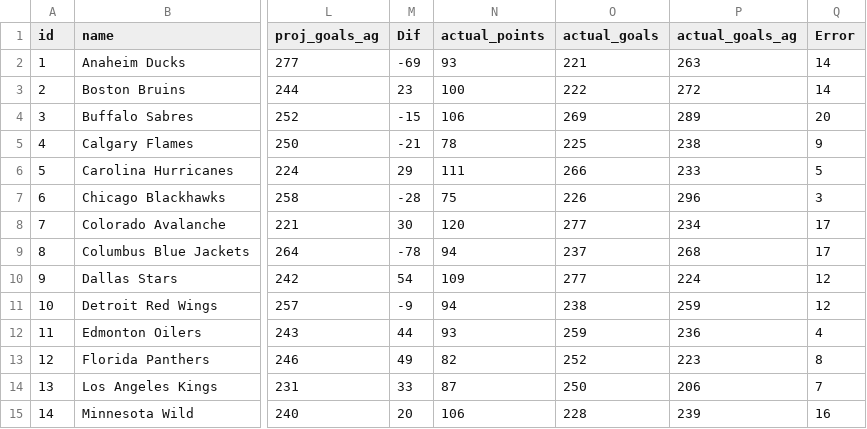
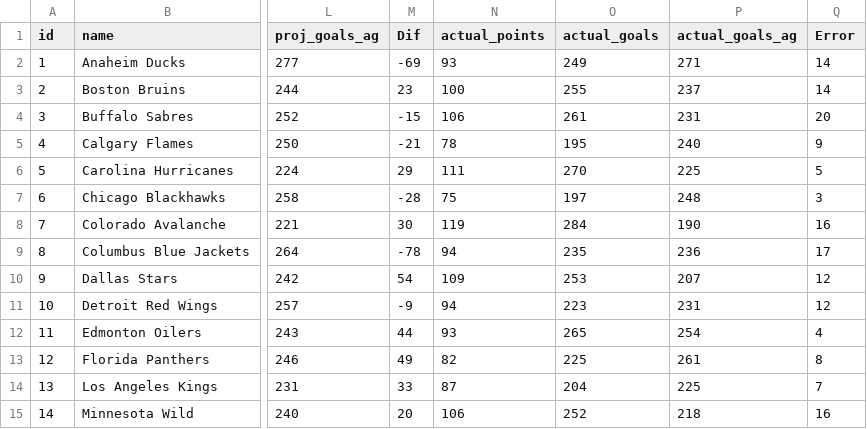
Before and after one commit to stevenpfaff/NHL-Projections-React, a CSV file: public/finalresults2026.csv, drawn as a sheet; only a part is shown, gaps mark what is left out; the diff covers the shown part only; the diff names each change by its address in the sheet, - before the commit and + after, or states it on an @@ line.

Commit message:
corrected final results page

```diff
--- a/public/finalresults2026.csv
+++ b/public/finalresults2026.csv
-O2 (actual_goals): 221
+O2 (actual_goals): 249
-P2 (actual_goals_ag): 263
+P2 (actual_goals_ag): 271
-O3 (actual_goals): 222
+O3 (actual_goals): 255
-P3 (actual_goals_ag): 272
+P3 (actual_goals_ag): 237
-O4 (actual_goals): 269
+O4 (actual_goals): 261
-P4 (actual_goals_ag): 289
+P4 (actual_goals_ag): 231
-O5 (actual_goals): 225
+O5 (actual_goals): 195
-P5 (actual_goals_ag): 238
+P5 (actual_goals_ag): 240
-O6 (actual_goals): 266
+O6 (actual_goals): 270
-P6 (actual_goals_ag): 233
+P6 (actual_goals_ag): 225
-O7 (actual_goals): 226
+O7 (actual_goals): 197
-P7 (actual_goals_ag): 296
+P7 (actual_goals_ag): 248
-N8 (actual_points): 120
+N8 (actual_points): 119
-O8 (actual_goals): 277
+O8 (actual_goals): 284
-P8 (actual_goals_ag): 234
+P8 (actual_goals_ag): 190
-Q8 (Error): 17
+Q8 (Error): 16
-O9 (actual_goals): 237
+O9 (actual_goals): 235
-P9 (actual_goals_ag): 268
+P9 (actual_goals_ag): 236
-O10 (actual_goals): 277
+O10 (actual_goals): 253
-P10 (actual_goals_ag): 224
+P10 (actual_goals_ag): 207
-O11 (actual_goals): 238
+O11 (actual_goals): 223
-P11 (actual_goals_ag): 259
+P11 (actual_goals_ag): 231
-O12 (actual_goals): 259
+O12 (actual_goals): 265
-P12 (actual_goals_ag): 236
+P12 (actual_goals_ag): 254
-O13 (actual_goals): 252
+O13 (actual_goals): 225
-P13 (actual_goals_ag): 223
+P13 (actual_goals_ag): 261
-O14 (actual_goals): 250
+O14 (actual_goals): 204
-P14 (actual_goals_ag): 206
+P14 (actual_goals_ag): 225
-O15 (actual_goals): 228
+O15 (actual_goals): 252
-P15 (actual_goals_ag): 239
+P15 (actual_goals_ag): 218
```
Also changed, not shown: 45 edited cells elsewhere in this file, 1 other file.
